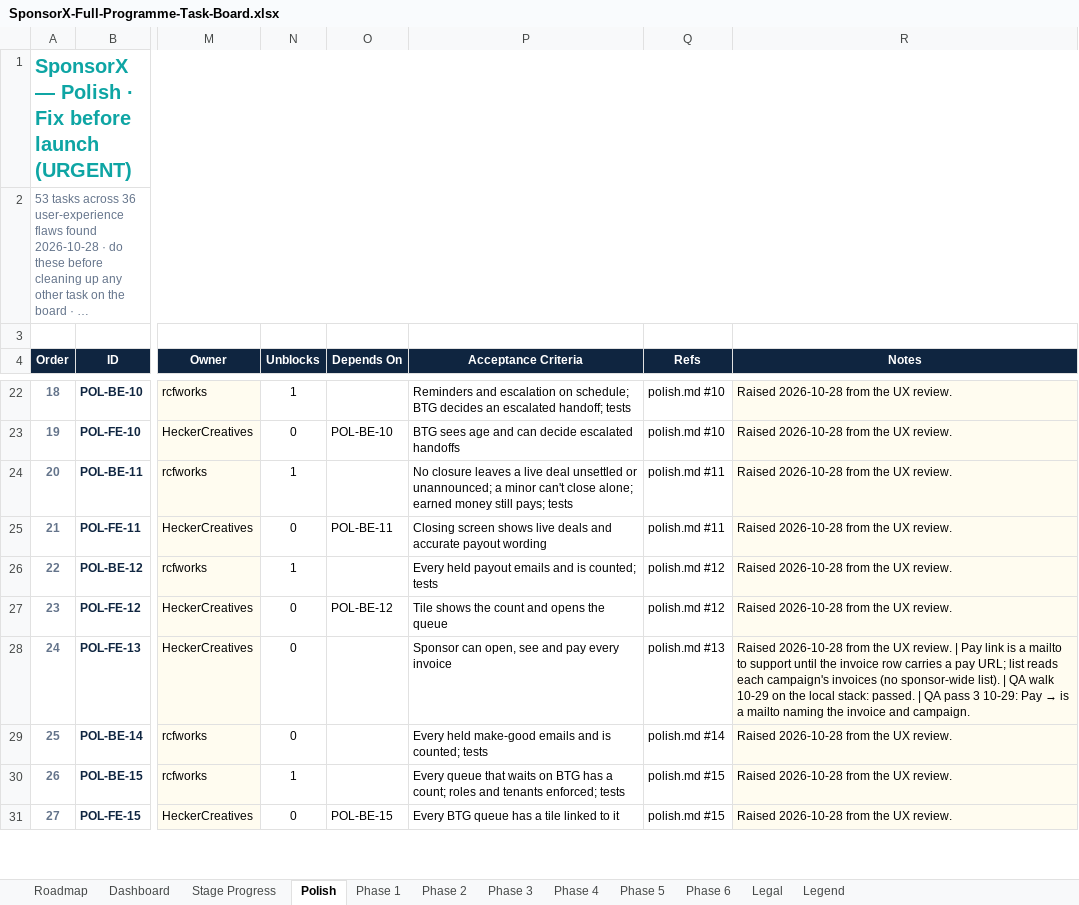
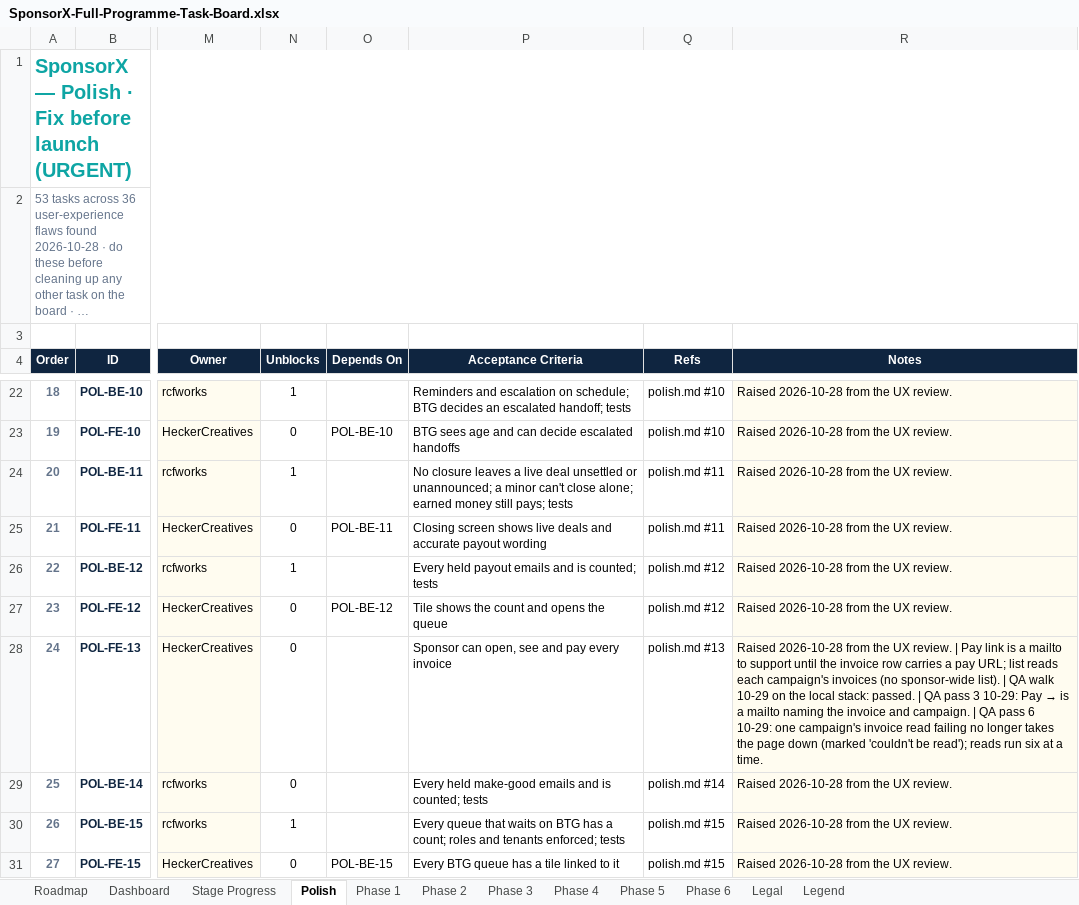
Before and after one commit to BTG-Sports/sponsorX_dev, an Excel workbook: Claude outputs/SponsorX-Full-Programme-Task-Board.xlsx, sheet Polish, drawn as a sheet; only a part is shown, gaps mark what is left out; long unchanged cells end in …; values as stored, in another font and other column widths than the file's, no borders; conditional formats not drawn; the diff covers the shown part only; the diff names each change by its address in the sheet, - before the commit and + after, or states it on an @@ line.

```diff
--- a/Claude outputs/SponsorX-Full-Programme-Task-Board.xlsx (sheet Polish)
+++ b/Claude outputs/SponsorX-Full-Programme-Task-Board.xlsx (sheet Polish)
-R28 (Notes): …and campaign.
+R28 (Notes): …and campaign. | QA pass 6 10-29: one campaign's invoice read failing no longer takes the page down (marked 'couldn't be read'); reads run six at a time.
```
Also changed, not shown: 3 edited cells elsewhere in this sheet, sheet Phase 1, 16 other files.
